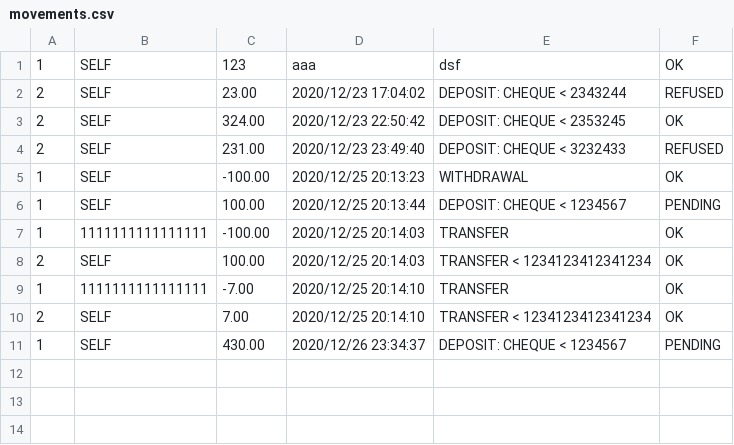
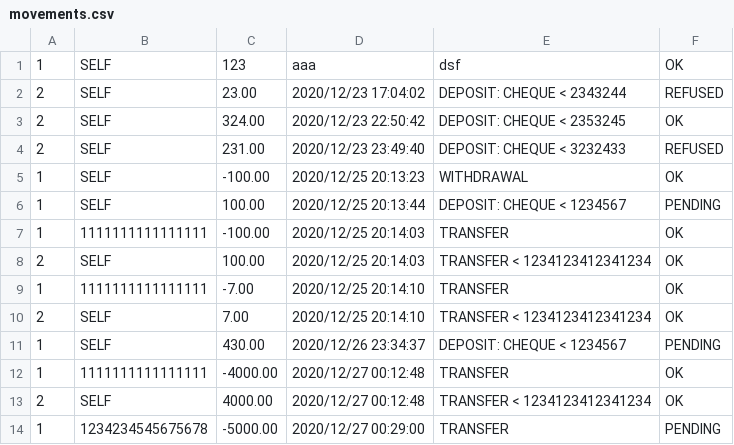
Before and after one commit to beavillata/Bancomat, a CSV file: persistent/movements.csv, drawn as a sheet; the diff names each change by its address in the sheet, - before the commit and + after, or states it on an @@ line.

```diff
--- a/persistent/movements.csv
+++ b/persistent/movements.csv
+row 12: 1 | 1111111111111111 | -4000.00 | 2020/12/27 00:12:48 | TRANSFER | OK
+row 13: 2 | SELF | 4000.00 | 2020/12/27 00:12:48 | TRANSFER < 1234123412341234 | OK
+row 14: 1 | 1234234545675678 | -5000.00 | 2020/12/27 00:29:00 | TRANSFER | PENDING
```
Also changed, not shown: persistent/external.csv, 5 other files.
